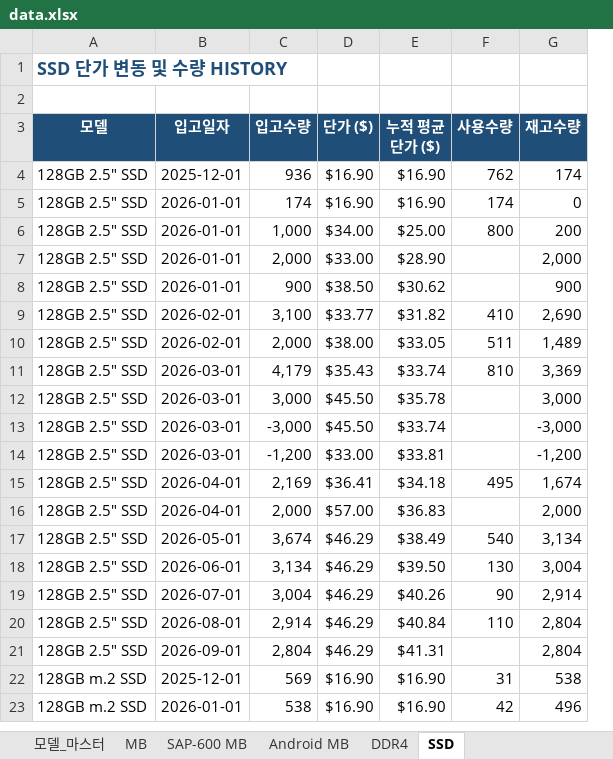
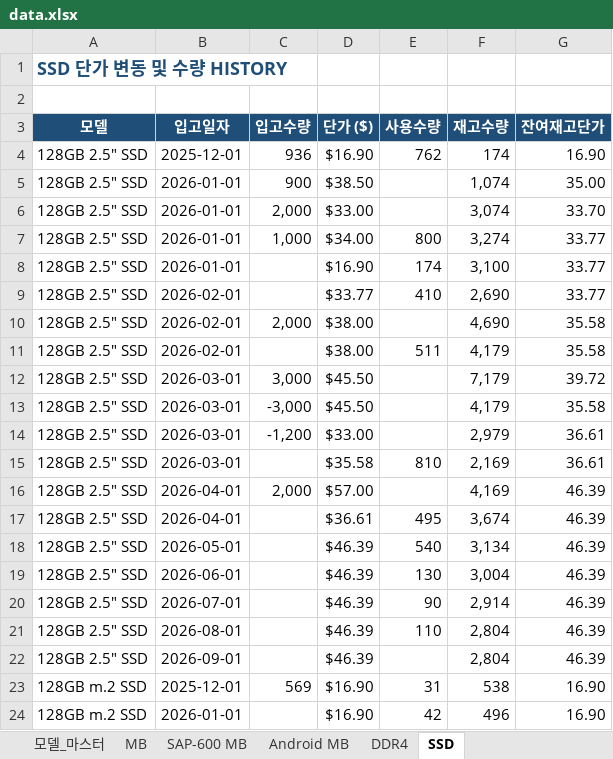
Before and after one commit to totoya1318-rgb/price-dashboard, an Excel workbook: data.xlsx, sheet SSD, drawn as a sheet; only a part is shown; values as stored, in another font and other column widths than the file's, no borders; removed rows and columns are numbered as before the commit, all else as after; the diff covers the shown part only; the diff names each change by its address in the sheet, - before the commit and + after, or states it on an @@ line.

```diff
--- a/data.xlsx (sheet SSD)
+++ b/data.xlsx (sheet SSD)
-column E (누적 평균단가 ($)), rows 4-7: $16.90 | $16.90 | $25.00 | $28.90; rows 9-10: $31.82 | $33.05; rows 12-14: $35.78 | $33.74 | $33.81; rows 16-23: $36.83 | $38.49 | $39.50 | $40.26 | $40.84 | $41.31 | $16.90 | $16.90
+column G (잔여재고단가), rows 4-5: 16.90 | 35.00; rows 7-10: 33.77 | 33.77 | 33.77 | 35.58; rows 12-14: 39.72 | 35.58 | 36.61; row 16: 46.39; rows 18-24: 46.39 | 46.39 | 46.39 | 46.39 | 46.39 | 16.90 | 16.90
-C5 (입고수량): 174
+C5 (입고수량): 900
-D5 (단가 ($)): $16.90
+D5 (단가 ($)): $38.50
-E5 (사용수량): 174
+E5 (사용수량): (empty)
-F5 (재고수량): 0
+F5 (재고수량): 1,074
+row 6: 128GB 2.5" SSD | 2026-01-01 | 2,000 | $33.00 |  | 3,074 | 33.70
-F7 (재고수량): 200
+F7 (재고수량): 3,274
-C8 (입고수량): 2,000
+C8 (입고수량): (empty)
-D8 (단가 ($)): $33.00
+D8 (단가 ($)): $16.90
-E8 (사용수량): (empty)
+E8 (사용수량): 174
-F8 (재고수량): 2,000
+F8 (재고수량): 3,100
-row 8: 128GB 2.5" SSD | 2026-01-01 | 900 | $38.50 | $30.62 |  | 900
-C9 (입고수량): 3,100
+C9 (입고수량): (empty)
-E10 (사용수량): 511
+E10 (사용수량): (empty)
-F10 (재고수량): 1,489
+F10 (재고수량): 4,690
-row 11: 128GB 2.5" SSD | 2026-03-01 | 4,179 | $35.43 | $33.74 | 810 | 3,369
+row 11: 128GB 2.5" SSD | 2026-02-01 |  | $38.00 | 511 | 4,179 | 35.58
-F12 (재고수량): 3,000
+F12 (재고수량): 7,179
-F13 (재고수량): -3,000
+F13 (재고수량): 4,179
-F14 (재고수량): -1,200
+F14 (재고수량): 2,979
-row 15: 128GB 2.5" SSD | 2026-04-01 | 2,169 | $36.41 | $34.18 | 495 | 1,674
+row 15: 128GB 2.5" SSD | 2026-03-01 |  | $35.58 | 810 | 2,169 | 36.61
-F16 (재고수량): 2,000
+F16 (재고수량): 4,169
+row 17: 128GB 2.5" SSD | 2026-04-01 |  | $36.61 | 495 | 3,674 | 46.39
-C18 (입고수량): 3,674
+C18 (입고수량): (empty)
-D18:D22 (단가 ($)): $46.29
+D18:D22 (단가 ($)): $46.39
-C19 (입고수량): 3,134
+C19 (입고수량): (empty)
-C20 (입고수량): 3,004
+C20 (입고수량): (empty)
-C21 (입고수량): 2,914
+C21 (입고수량): (empty)
-C22 (입고수량): 2,804
+C22 (입고수량): (empty)
-C24 (입고수량): 538
+C24 (입고수량): (empty)
```
Also changed, not shown: 7 added rows, 20 removed rows and 51 edited cells elsewhere in this sheet, sheet MB, sheet Android MB, sheet DDR4, sheet SAP-600 MB, formulas that keep their value.
